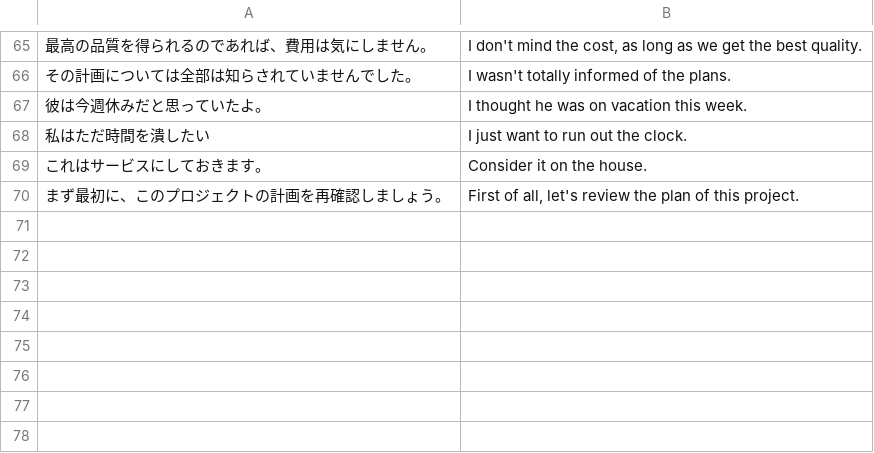
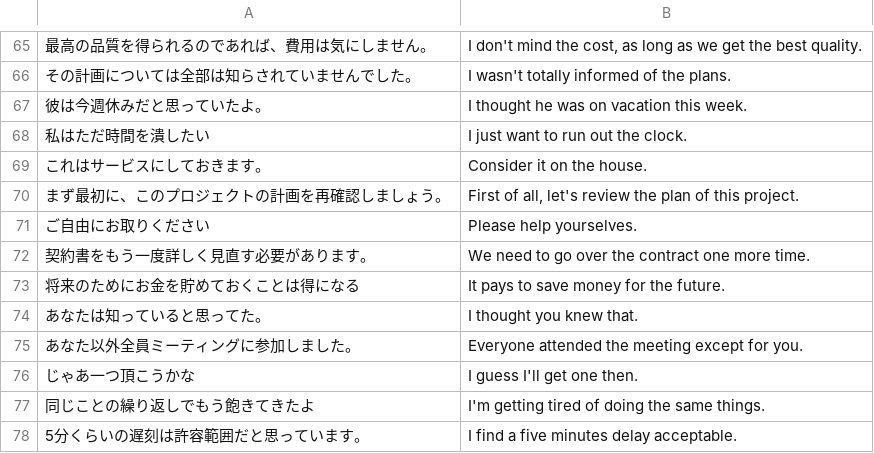
Before and after one commit to hikarusakurai/quick_translation_learning, a CSV file: app/input/quick_translation_data.csv, drawn as a sheet; only a part is shown, gaps mark what is left out; the diff names each change by its address in the sheet, - before the commit and + after, or states it on an @@ line.

Commit message:
Add new phrases.
Signed-off-by: hikaru <hika1785040525@gmail.com>

```diff
--- a/app/input/quick_translation_data.csv
+++ b/app/input/quick_translation_data.csv
+row 71: ご自由にお取りください | Please help yourselves.
+row 72: 契約書をもう一度詳しく見直す必要があります。 | We need to go over the contract one more time.
+row 73: 将来のためにお金を貯めておくことは得になる | It pays to save money for the future.
+row 74: あなたは知っていると思ってた。 | I thought you knew that.
+row 75: あなた以外全員ミーティングに参加しました。 | Everyone attended the meeting except for you.
+row 76: じゃあ一つ頂こうかな | I guess I'll get one then.
+row 77: 同じことの繰り返しでもう飽きてきたよ | I'm getting tired of doing the same things.
+row 78: 5分くらいの遅刻は許容範囲だと思っています。 | I find a five minutes delay acceptable.
```
